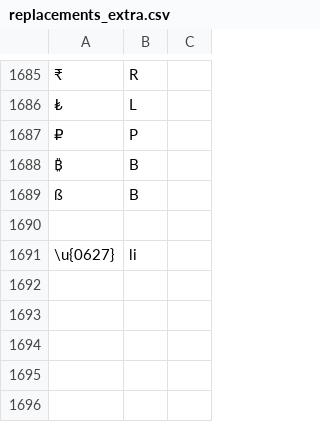
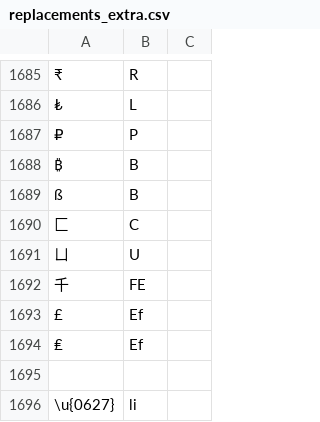
Before and after one commit to finnbear/rustrict, a CSV file: src/replacements_extra.csv, drawn as a sheet; only a part is shown, gaps mark what is left out; the diff names each change by its address in the sheet, - before the commit and + after, or states it on an @@ line.

```diff
--- a/src/replacements_extra.csv
+++ b/src/replacements_extra.csv
+row 1690: 匚 | C
+row 1691: ㄩ | U
+row 1692: 千 | FE
+row 1693: £ | Ef
+row 1694: ₤ | Ef
```
Also changed, not shown: src/profanity.csv, src/replacements.csv, 8 other files.
